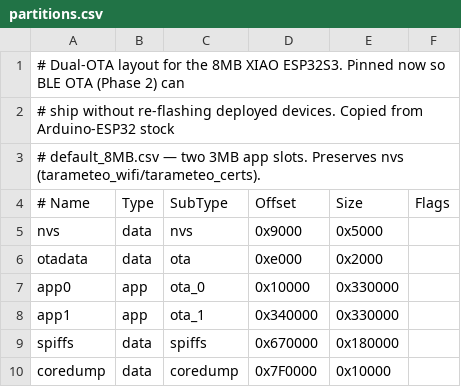
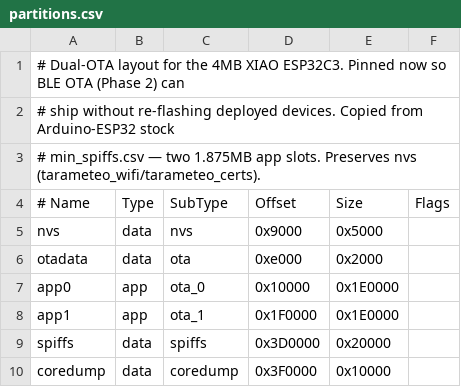
Before and after one commit to taradix/tarameteo, a CSV file: firmware/partitions.csv, drawn as a sheet.

Commit message:
Build the firmware for the XIAO ESP32-C3
The pins, wiring docs and sdkconfig already target the C3. Partitions
move to the 4MB dual-OTA layout.

```diff
--- a/firmware/partitions.csv
+++ b/firmware/partitions.csv
@@ -1,4 +1,4 @@
-# Dual-OTA layout for the 8MB XIAO ESP32S3. Pinned now so BLE OTA (Phase 2) can
+# Dual-OTA layout for the 4MB XIAO ESP32C3. Pinned now so BLE OTA (Phase 2) can
 # ship without re-flashing deployed devices. Copied from Arduino-ESP32 stock
-# default_8MB.csv — two 3MB app slots. Preserves nvs (tarameteo_wifi/tarameteo_certs).
+# min_spiffs.csv — two 1.875MB app slots. Preserves nvs (tarameteo_wifi/tarameteo_certs).
 # Name,     Type, SubType,  Offset,   Size,     Flags
@@ -6,5 +6,5 @@ nvs,        data, nvs,      0x9000,   0x5000,
 otadata,    data, ota,      0xe000,   0x2000,
-app0,       app,  ota_0,    0x10000,  0x330000,
-app1,       app,  ota_1,    0x340000, 0x330000,
-spiffs,     data, spiffs,   0x670000, 0x180000,
-coredump,   data, coredump, 0x7F0000, 0x10000,
+app0,       app,  ota_0,    0x10000,  0x1E0000,
+app1,       app,  ota_1,    0x1F0000, 0x1E0000,
+spiffs,     data, spiffs,   0x3D0000, 0x20000,
+coredump,   data, coredump, 0x3F0000, 0x10000,
```
Also changed, not shown: 2 other files.
